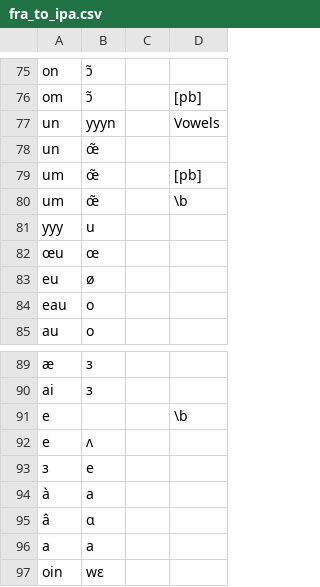
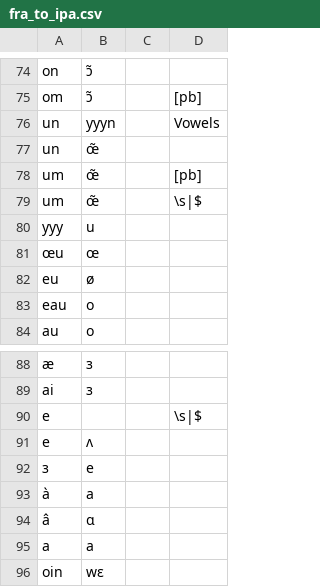
Before and after one commit to roedoejet/g2p, a CSV file: g2p/mappings/langs/fra/fra_to_ipa.csv, drawn as a sheet; only a part is shown, gaps mark what is left out; addresses are those after the commit; the diff covers the shown part only; the diff names each change by its address in the sheet, - before the commit and + after, or states it on an @@ line.

```diff
--- a/g2p/mappings/langs/fra/fra_to_ipa.csv
+++ b/g2p/mappings/langs/fra/fra_to_ipa.csv
-D79: \b
+D79: \s|$
-D90: \b
+D90: \s|$
```
Also changed, not shown: 1 removed row and 13 edited cells elsewhere in this file, 4 other files.
